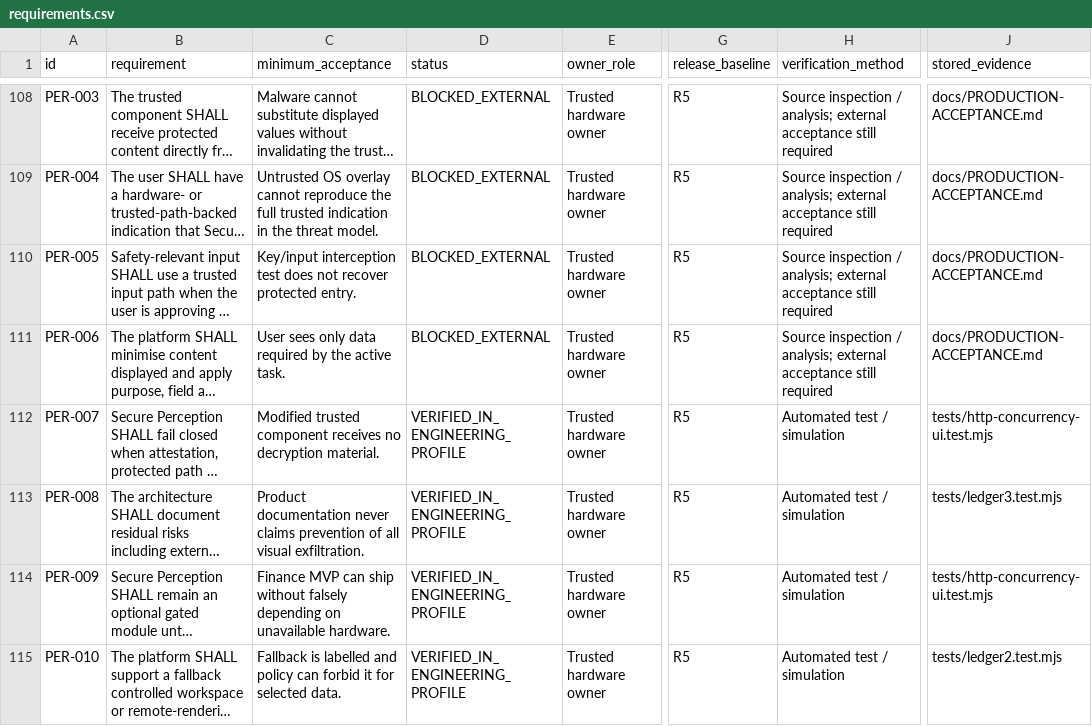
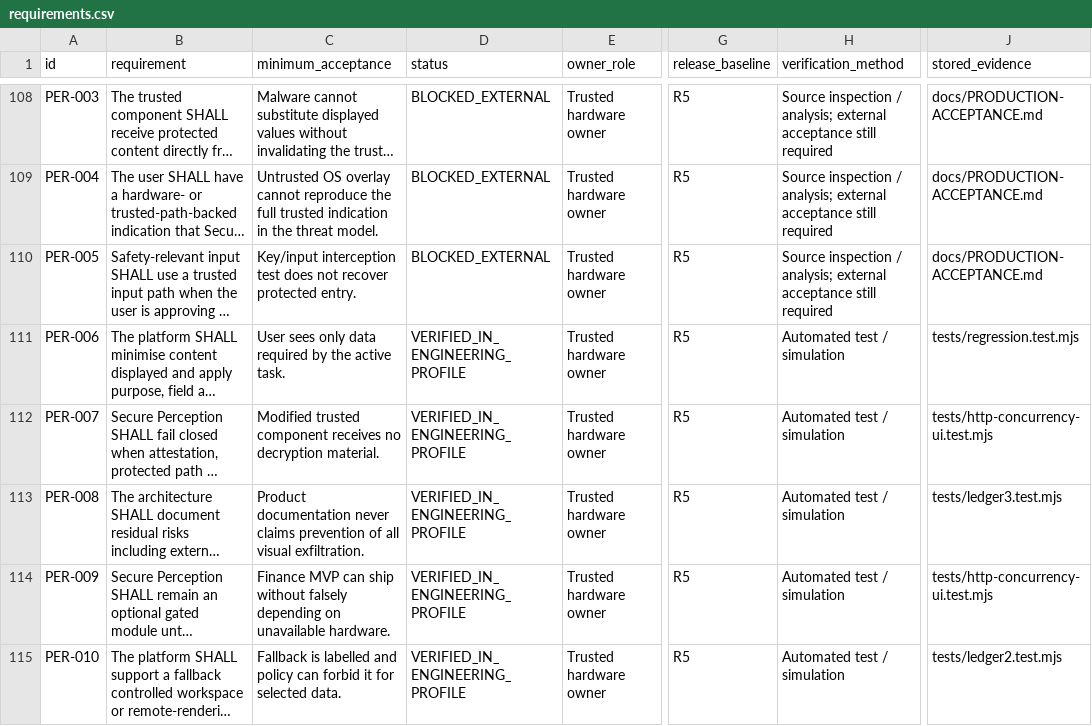
Before and after one commit to cursor066-hub/anti-vi-fishing, a CSV file: docs/requirements.csv, drawn as a sheet; only a part is shown, gaps mark what is left out; long unchanged cells end in …; the diff covers the shown part only; the diff names each change by its address in the sheet, - before the commit and + after, or states it on an @@ line.

```diff
--- a/docs/requirements.csv
+++ b/docs/requirements.csv
-D111 (status): BLOCKED_EXTERNAL
+D111 (status): VERIFIED_IN_ENGINEERING_PROFILE
-H111 (verification_method): Source inspection / analysis; external acceptance still required
+H111 (verification_method): Automated test / simulation
-J111 (stored_evidence): docs/PRODUCTION-ACCEPTANCE.md
+J111 (stored_evidence): tests/regression.test.mjs
```
Also changed, not shown: 16 edited cells elsewhere in this file, 37 other files.
